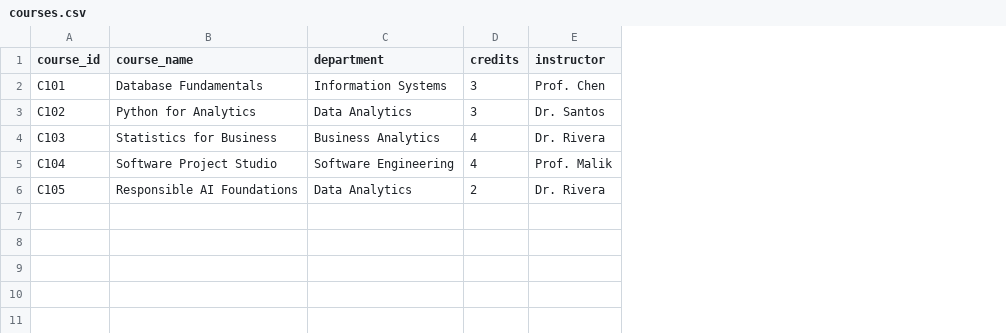
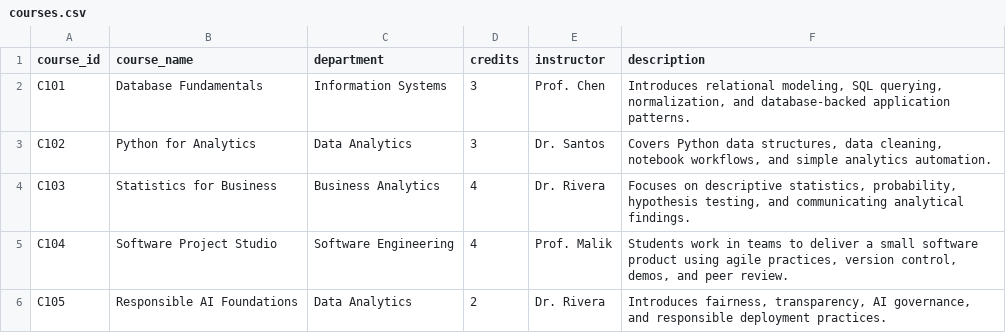
Before and after one commit to DuongPhanHoai/rag_assistant, a CSV file: data/student_management/courses.csv, drawn as a sheet; the diff names each change by its address in the sheet, - before the commit and + after, or states it on an @@ line.

```diff
--- a/data/student_management/courses.csv
+++ b/data/student_management/courses.csv
+column F (description), rows 2-6: Introduces relational modeling, SQL querying, normalization, and database-backed application patterns. | Covers Python data structures, data cleaning, notebook workflows, and simple analytics automation. | Focuses on descriptive statistics, probability, hypothesis testing, and communicating analytical findings. | Students work in teams to deliver a small software product using agile practices, version control, demos, and peer review. | Introduces fairness, transparency, AI governance, and responsible deployment practices.
```
Also changed, not shown: 24 other files.
